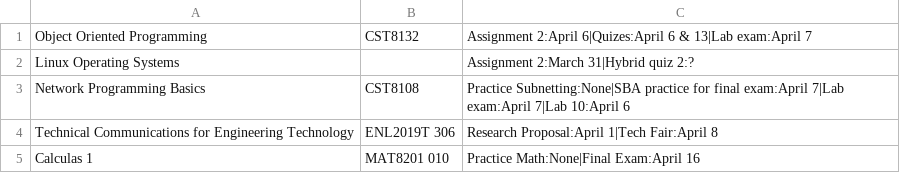
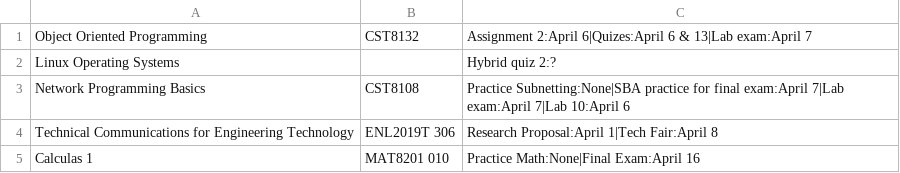
Before and after one commit to BraedonKlock/StudyStack, a CSV file: StudyStack/courses.csv, drawn as a sheet.

```diff
--- a/StudyStack/courses.csv
+++ b/StudyStack/courses.csv
@@ -1,3 +1,3 @@
 Object Oriented Programming,CST8132,Assignment 2:April 6|Quizes:April 6 & 13|Lab exam:April 7
-Linux Operating Systems, ,Assignment 2:March 31|Hybrid quiz 2:?
+Linux Operating Systems, ,Hybrid quiz 2:?
 Network Programming Basics,CST8108,Practice Subnetting:None|SBA practice for final exam:April 7|Lab exam:April 7|Lab 10:April 6
```
Also changed, not shown: 12 other files.
